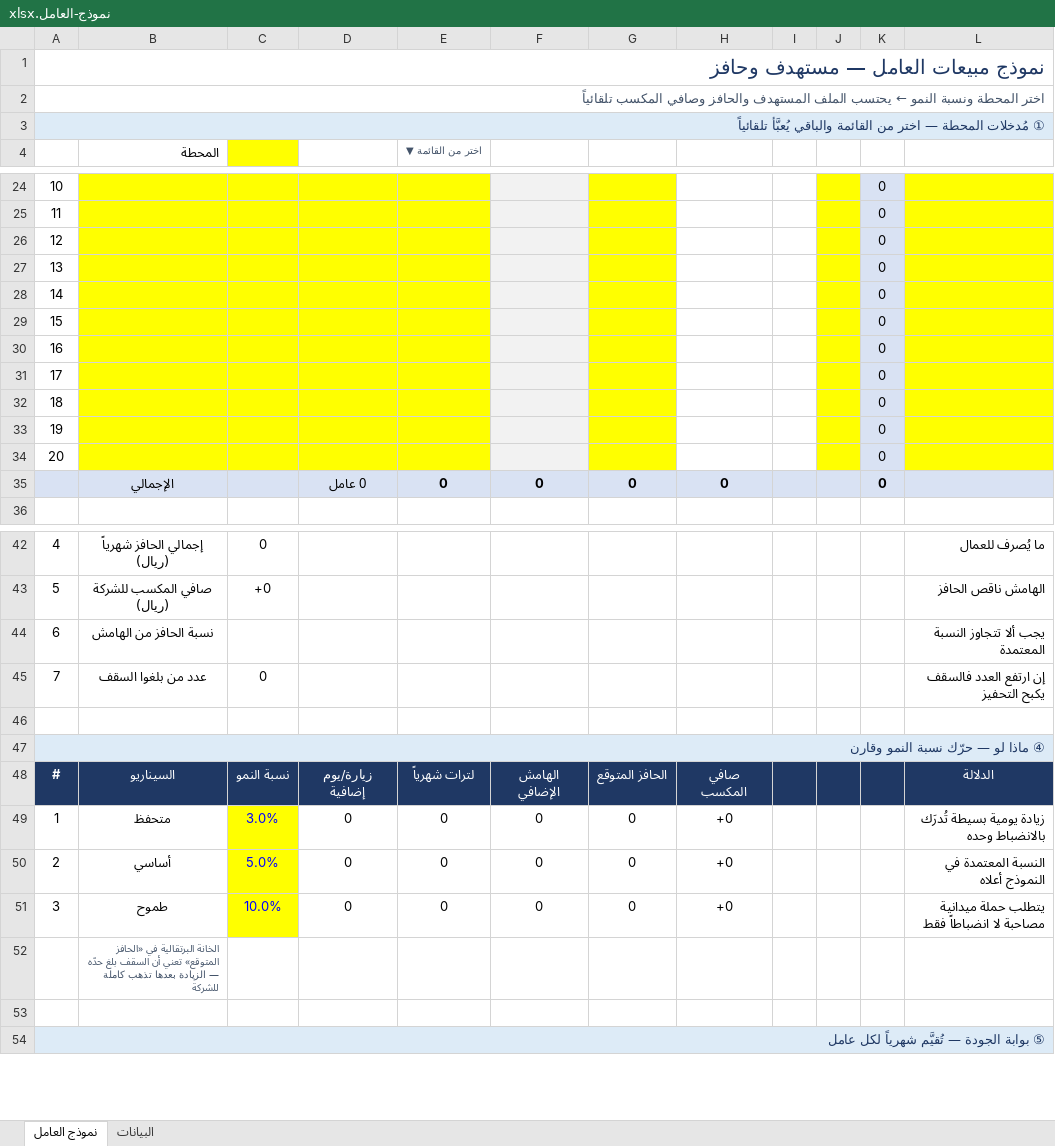
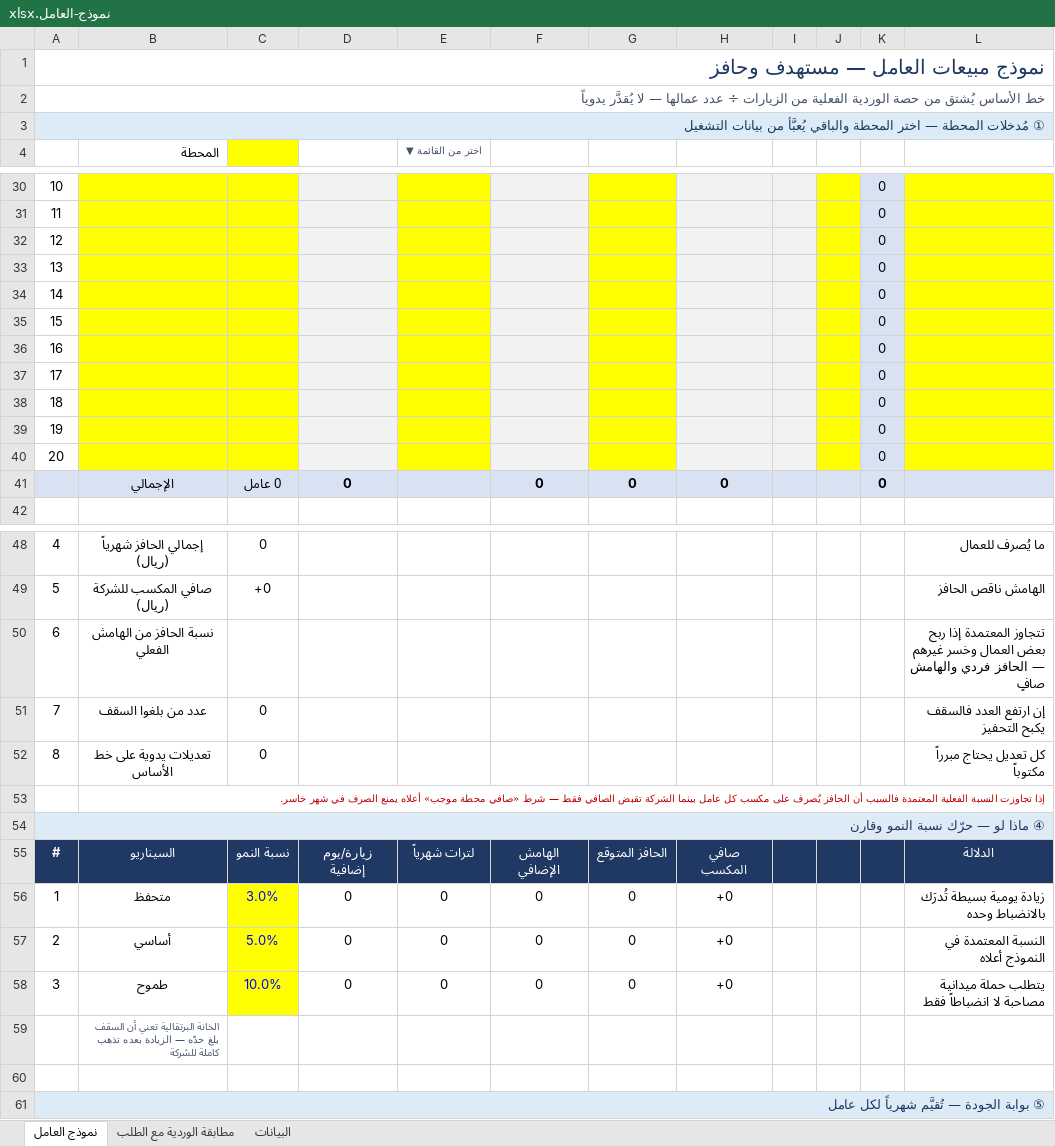
Before and after one commit to darbstations/khadija, an Excel workbook: docs/نموذج-العامل.xlsx, sheet نموذج العامل, drawn as a sheet; only a part is shown, gaps mark what is left out; values as stored, in another font and other column widths than the file's, no borders; conditional formats not drawn; addresses are those after the commit; the diff covers the shown part only; the diff names each change by its address in the sheet, - before the commit and + after, or states it on an @@ line.

```diff
--- a/docs/نموذج-العامل.xlsx (sheet نموذج العامل)
+++ b/docs/نموذج-العامل.xlsx (sheet نموذج العامل)
+sheet tab: مطابقة الوردية مع الطلب
-A2: اختر المحطة ونسبة النمو ← يحتسب الملف المستهدف والحافز وصافي المكسب تلقائياً
+A2: خط الأساس يُشتق من حصة الوردية الفعلية من الزيارات ÷ عدد عمالها — لا يُقدَّر يدوياً
-A3: …— اختر من القائمة والباقي يُعبَّأ تلقائياً
+A3: …— اختر المحطة والباقي يُعبَّأ من بيانات التشغيل
-D30:D40 fill: #FFFF00
+D30:D40 fill: #F2F2F2
-H30:I40 fill: none
+H30:I40 fill: #F2F2F2
-C41: (empty)
+C41: 0 عامل
-D41: 0 عامل
+D41: 0
-E41 (اختر من القائمة ▼): 0
+E41 (اختر من القائمة ▼): (empty)
-B50 (المحطة): نسبة الحافز من الهامش
+B50 (المحطة): نسبة الحافز من الهامش الفعلي
-L50: يجب ألا تتجاوز النسبة المعتمدة
+L50: تتجاوز المعتمدة إذا ربح بعض العمال وخسر غيرهم — الحافز فردي والهامش صافٍ
-row 52: (empty)
+row 52: 8 | تعديلات يدوية على خط الأساس | 0 |  |  |  |  |  |  |  |  | كل تعديل يحتاج مبرراً مكتوباً
+row 53:  | إذا تجاوزت النسبة الفعلية المعتمدة فالسبب أن الحافز يُصرف على مكسب كل عامل بينما الشركة تقبض الصافي فقط — شرط «صافي محطة موجب» أعلاه يمنع الصرف في شهر خاسر.
-B59 (المحطة): الخانة البرتقالية في «الحافز المتوقع» تعني أن السقف بلغ حدّه — الزيادة بعدها تذهب كاملة…
+B59 (المحطة): الخانة البرتقالية تعني أن السقف بلغ حدّه — الزيادة بعده تذهب كاملة…
```
Also changed, not shown: 11 added rows, 5 removed rows, 15 edited cells and cell formats elsewhere in this sheet, sheet البيانات, formulas that keep their value, 2 other files.
